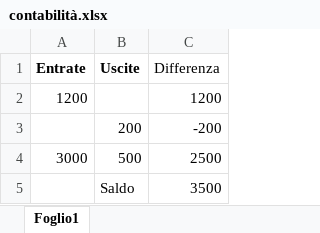
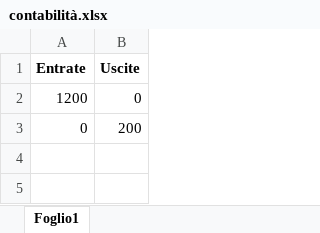
Before and after one commit to danielperomath/Contabilit-, an Excel workbook: contabilità/contabilità.xlsx, sheet Foglio1, drawn as a sheet; values as stored, in another font and other column widths than the file's, no borders; the diff names each change by its address in the sheet, - before the commit and + after, or states it on an @@ line.

Commit message:
Cambiato file excel

```diff
--- a/contabilità/contabilità.xlsx (sheet Foglio1)
+++ b/contabilità/contabilità.xlsx (sheet Foglio1)
-column C (Differenza), rows 2-3: 1200 | -200
-B2 (Uscite): (empty)
+B2 (Uscite): 0
-A3 (Entrate): (empty)
+A3 (Entrate): 0
-row 4: 3000 | 500 | 2500
-row 5:  | Saldo | 3500
```
Also changed, not shown: 1 other file.
